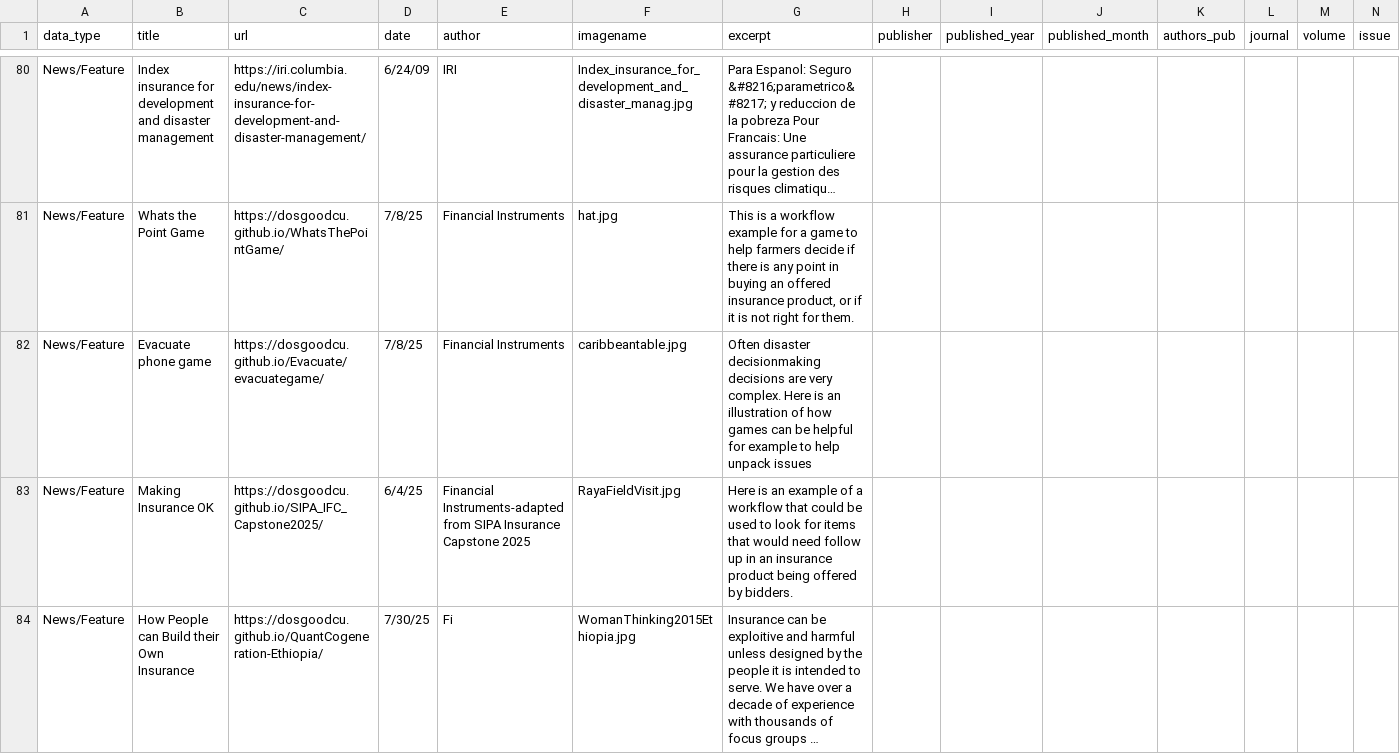
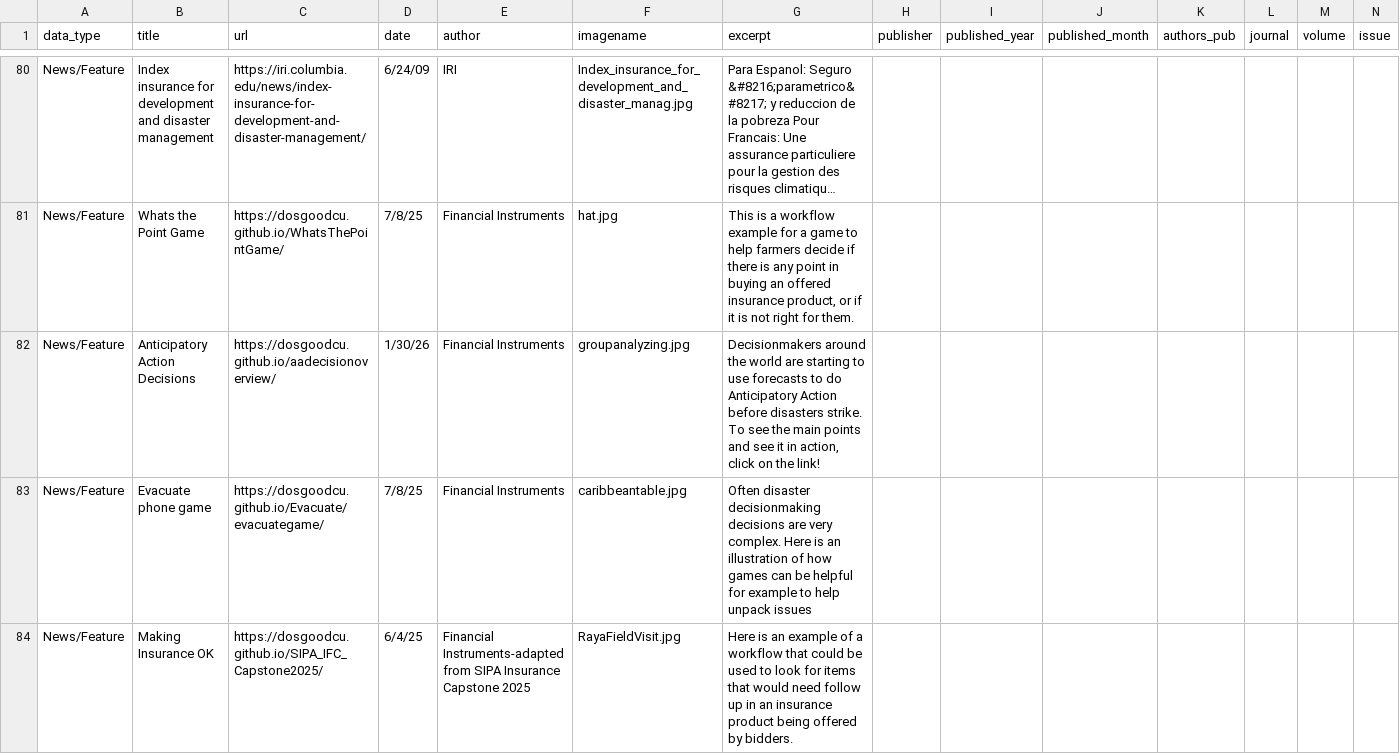
Before and after one commit to ccsfist/filist, a CSV file: combined_data.csv, drawn as a sheet; only a part is shown, gaps mark what is left out; the shorter side is filled out with more unchanged rows; long unchanged cells end in …; rows hold the shown columns only; the diff names each change by its address in the sheet, - before the commit and + after, or states it on an @@ line.

```diff
--- a/combined_data.csv
+++ b/combined_data.csv
+row 82: News/Feature | Anticipatory Action Decisions | https://dosgoodcu.github.io/aadecisionoverview/ | 1/30/26 | Financial Instruments | groupanalyzing.jpg | Decisionmakers around the world are starting to use forecasts to do Anticipatory Action before disasters strike. To see the main points and see it in action, click on the link!
```
Also changed, not shown: 2 other files.
